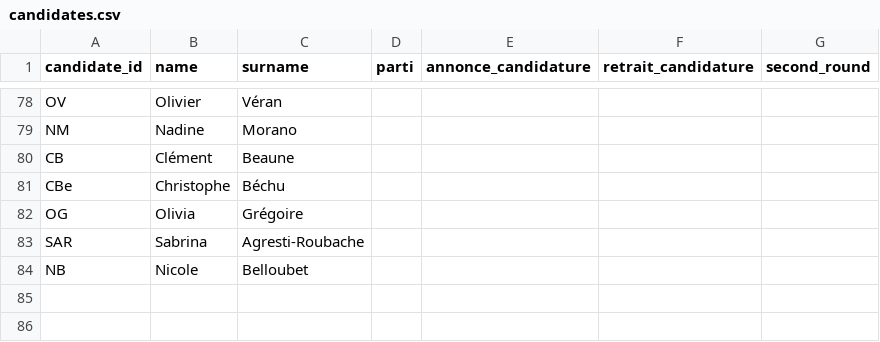
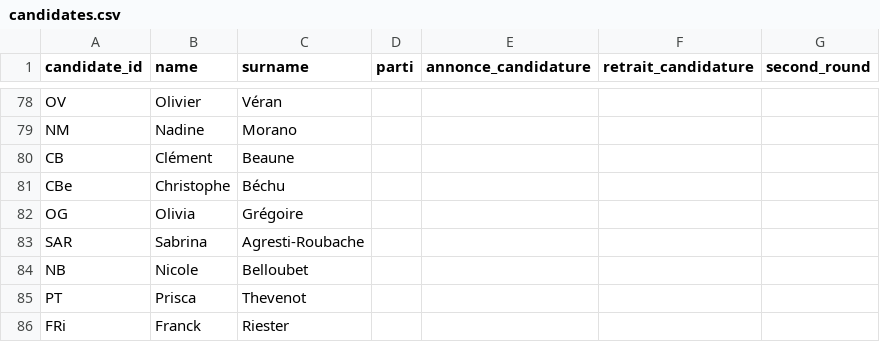
Before and after one commit to MieuxVoter/mj-database-2027, a CSV file: candidates.csv, drawn as a sheet; only a part is shown, gaps mark what is left out; the diff names each change by its address in the sheet, - before the commit and + after, or states it on an @@ line.

```diff
--- a/candidates.csv
+++ b/candidates.csv
+row 85: PT | Prisca | Thevenot
+row 86: FRi | Franck | Riester
```
Also changed, not shown: polls.csv, 1 other file.
